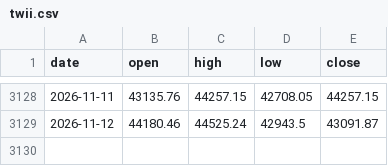
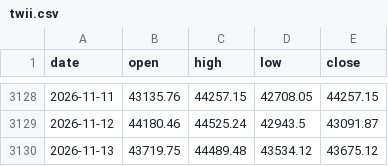
Before and after one commit to maxhse/market-regime, a CSV file: data/public/twii.csv, drawn as a sheet; only a part is shown, gaps mark what is left out; the diff names each change by its address in the sheet, - before the commit and + after, or states it on an @@ line.

```diff
--- a/data/public/twii.csv
+++ b/data/public/twii.csv
+row 3130: 2026-11-13 | 43719.75 | 44489.48 | 43534.12 | 43675.12
```
Also changed, not shown: 4 other files.
